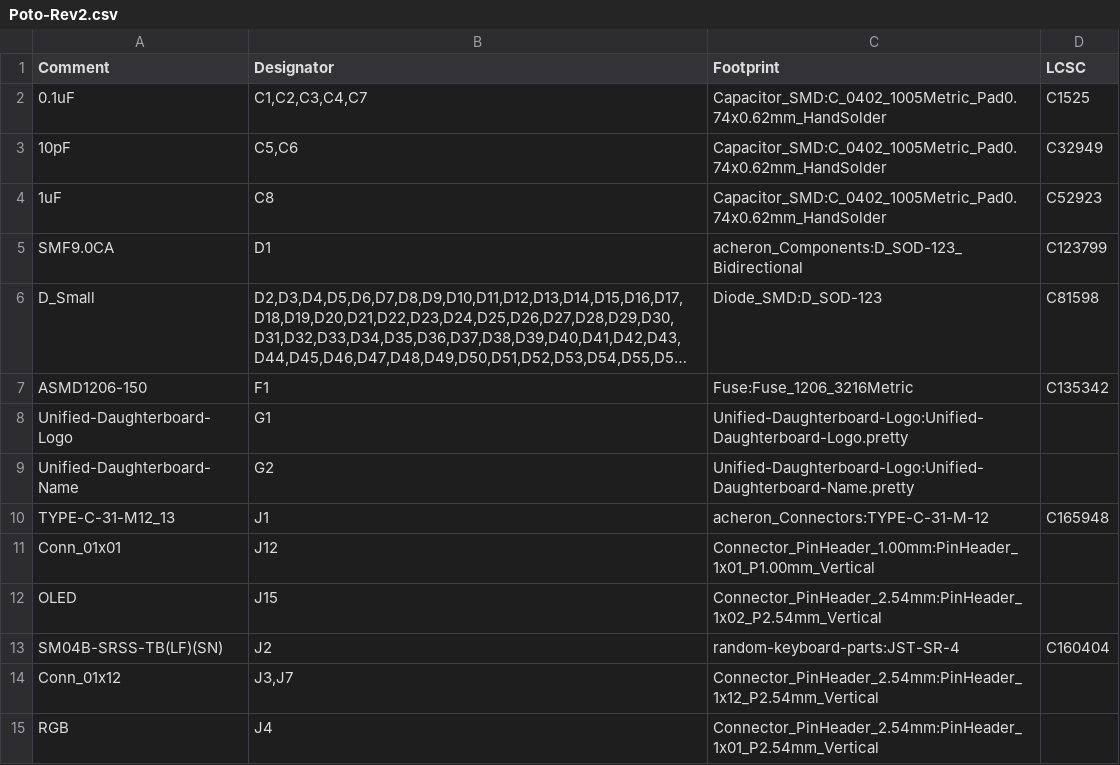
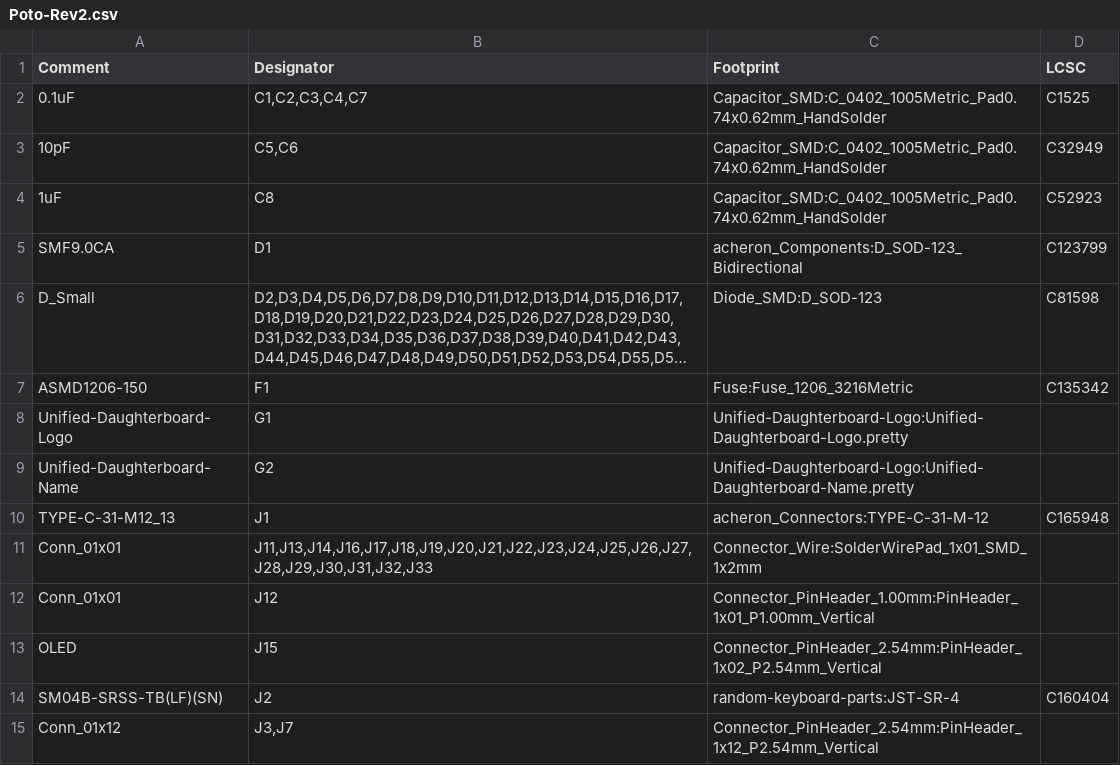
Before and after one commit to chiappe666/Poto-Rev2, a CSV file: Poto-Rev2/Poto-Rev2.csv, drawn as a sheet; only a part is shown; the shorter side is filled out with more unchanged rows; long unchanged cells end in ….

```diff
--- a/Poto-Rev2/Poto-Rev2.csv
+++ b/Poto-Rev2/Poto-Rev2.csv
@@ -10,2 +10,3 @@ Comment,Designator,Footprint,LCSC
 "TYPE-C-31-M12_13","J1","acheron_Connectors:TYPE-C-31-M-12","C165948"
+"Conn_01x01","J11,J13,J14,J16,J17,J18,J19,J20,J21,J22,J23,J24,J25,J26,J27,J28,J29,J30,J31,J32,J33","Connector_Wire:SolderWirePad_1x01_SMD_1x2mm",""
 "Conn_01x01","J12","Connector_PinHeader_1.00mm:PinHeader_1x01_P1.00mm_Vertical",""
```
Also changed, not shown: gerbers/Poto-Rev2-bottom-pos.csv, 27 other files.
